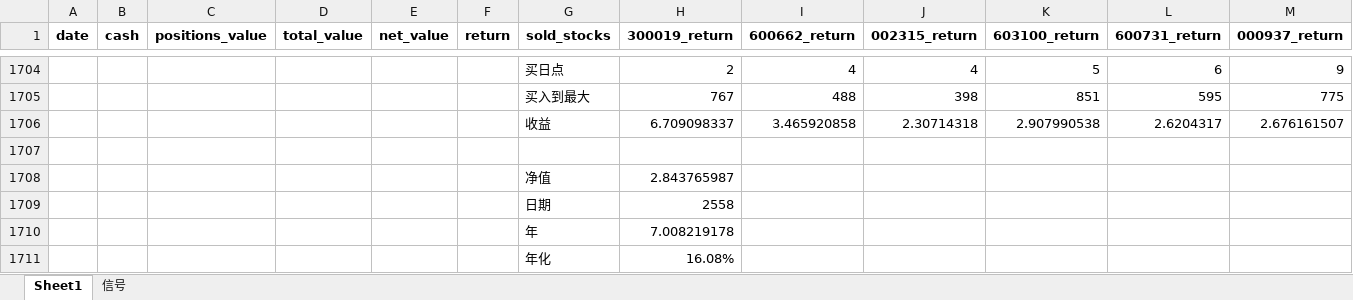
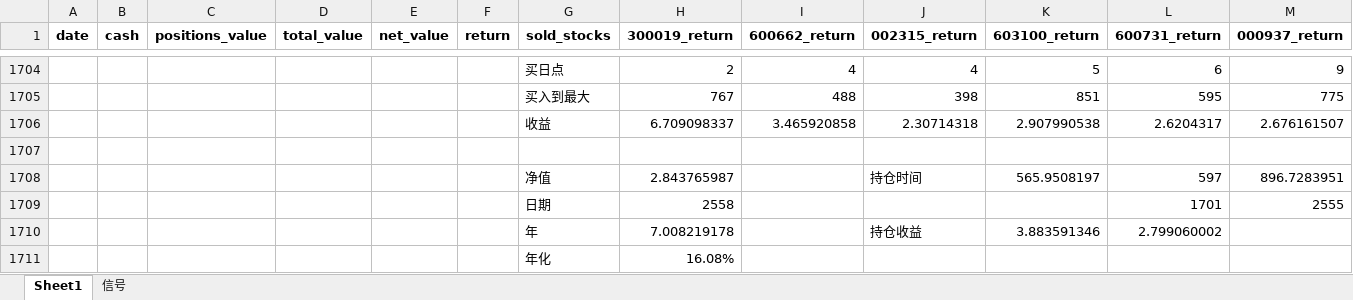
Before and after one commit to xyyxlong/akshare, an Excel workbook: output/portfolio_backtest_20250704_roe+dv.xlsx, sheet Sheet1, drawn as a sheet; only a part is shown, gaps mark what is left out; values as stored, in another font and other column widths than the file's, no borders; charts and pictures not drawn; removed rows and columns are numbered as before the commit, all else as after; rows hold the shown columns only; the diff names each change by its address in the sheet, - before the commit and + after, or states it on an @@ line.

```diff
--- a/output/portfolio_backtest_20250704_roe+dv.xlsx (sheet Sheet1)
+++ b/output/portfolio_backtest_20250704_roe+dv.xlsx (sheet Sheet1)
-row 1708:  |  |  |  |  |  | 净值 | 2.843765987
-row 1709:  |  |  |  |  |  | 日期 | 2558
-row 1710:  |  |  |  |  |  | 年 | 7.008219178
+row 1708:  |  |  |  |  |  | 净值 | 2.843765987 |  | 持仓时间 | 565.9508197 | 597 | 896.7283951
+row 1709:  |  |  |  |  |  | 日期 | 2558 |  |  |  | 1701 | 2555
+row 1710:  |  |  |  |  |  | 年 | 7.008219178 |  | 持仓收益 | 3.883591346 | 2.799060002
```
Also changed, not shown: sheet 信号, 6 other files.
